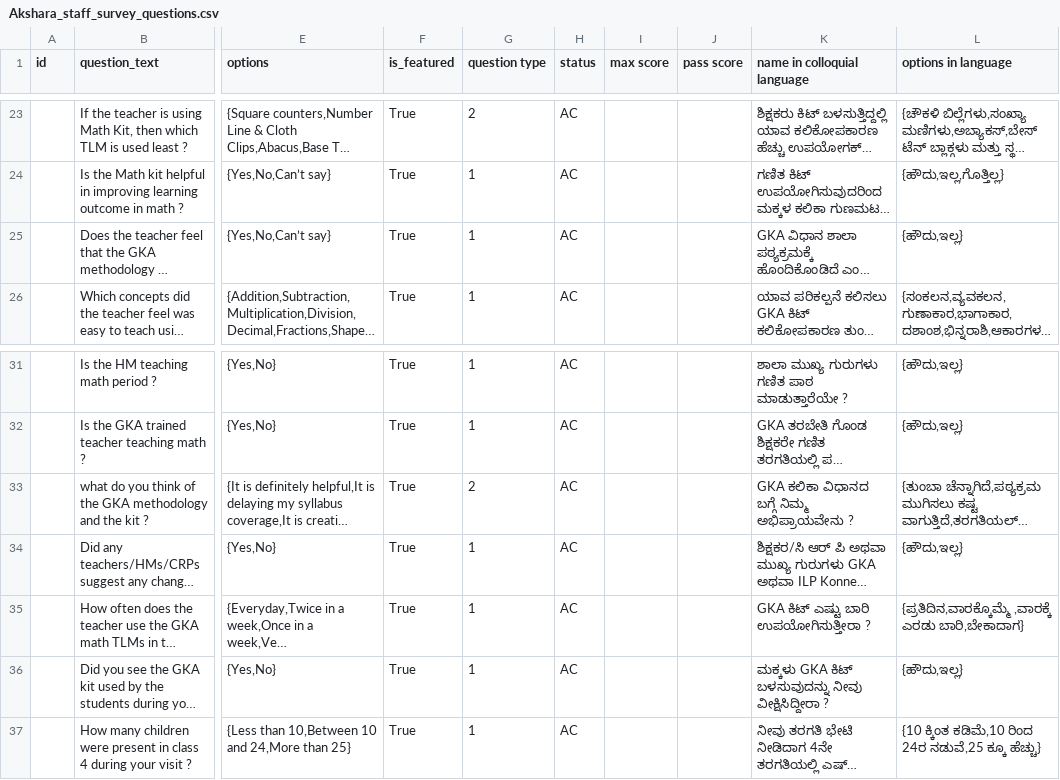
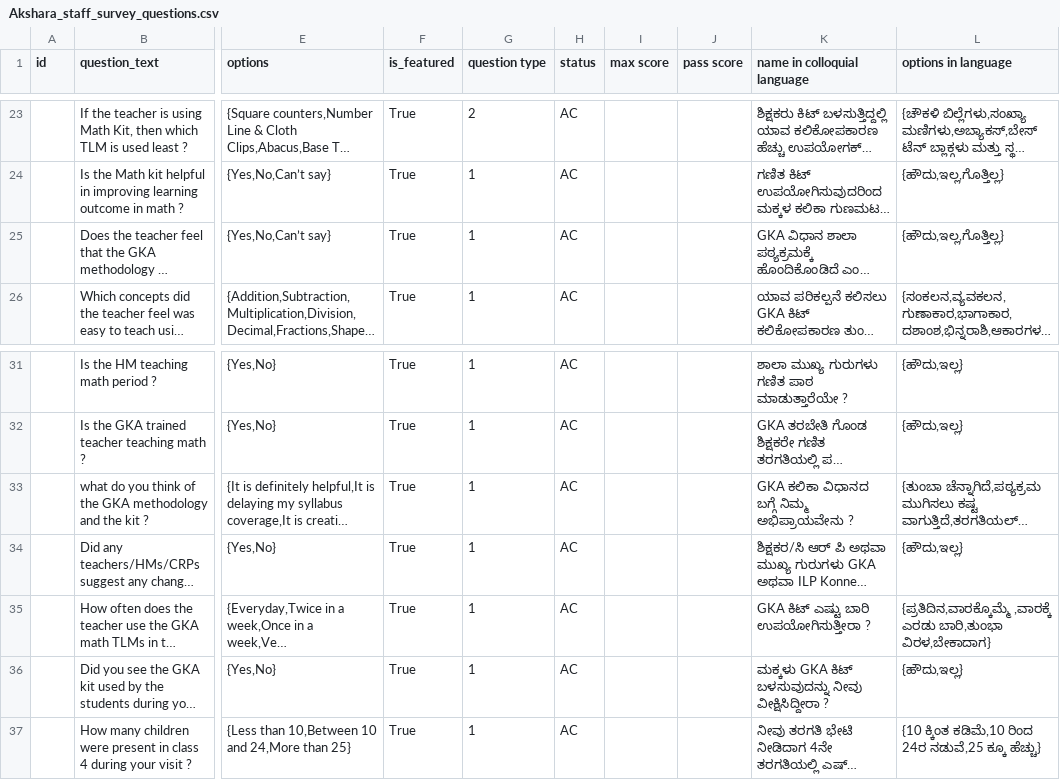
Before and after one commit to klpdotorg/ilp, a CSV file: apps/assessments/management/commands/csv/akshara_staff_survey/Akshara_staff_survey_questions.csv, drawn as a sheet; only a part is shown, gaps mark what is left out; long unchanged cells end in …; the diff names each change by its address in the sheet, - before the commit and + after, or states it on an @@ line.

Commit message:
Update Akshara_staff_survey_questions.csv

```diff
--- a/apps/assessments/management/commands/csv/akshara_staff_survey/Akshara_staff_survey_questions.csv
+++ b/apps/assessments/management/commands/csv/akshara_staff_survey/Akshara_staff_survey_questions.csv
-L25 (options in language): {ಹೌದು,ಇಲ್ಲ}
+L25 (options in language): {ಹೌದು,ಇಲ್ಲ,ಗೊತ್ತಿಲ್ಲ}
-G33 (question type): 2
+G33 (question type): 1
-L35 (options in language): …,ವಾರಕ್ಕೆ ಎರಡು ಬಾರಿ,ಬೇಕಾದಾಗ}
+L35 (options in language): …,ವಾರಕ್ಕೆ ಎರಡು ಬಾರಿ,ತುಂಭಾ ವಿರಳ,ಬೇಕಾದಾಗ}
```
